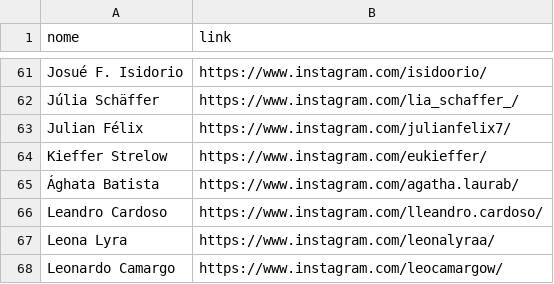
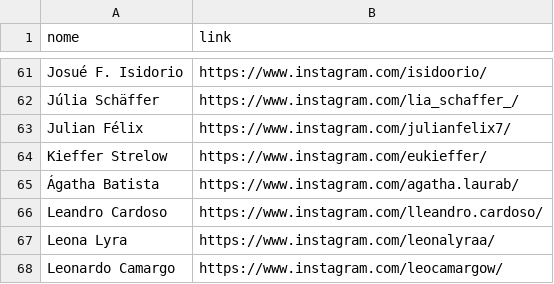
Before and after one commit to francis-castela/aeca, a CSV file: espetaculos/pessoas-links.csv, drawn as a sheet; only a part is shown, gaps mark what is left out.

```diff
--- a/espetaculos/pessoas-links.csv
+++ b/espetaculos/pessoas-links.csv
@@ -64,3 +64,3 @@ Julian Félix,https://www.instagram.com/julianfelix7/
 Kieffer Strelow,https://www.instagram.com/eukieffer/
-Ághata Batista,https://www.instagram.com/agatha.laurab/
+Ágatha Batista,https://www.instagram.com/agatha.laurab/
 Leandro Cardoso,https://www.instagram.com/lleandro.cardoso/
```
Also changed, not shown: 3 other files.
